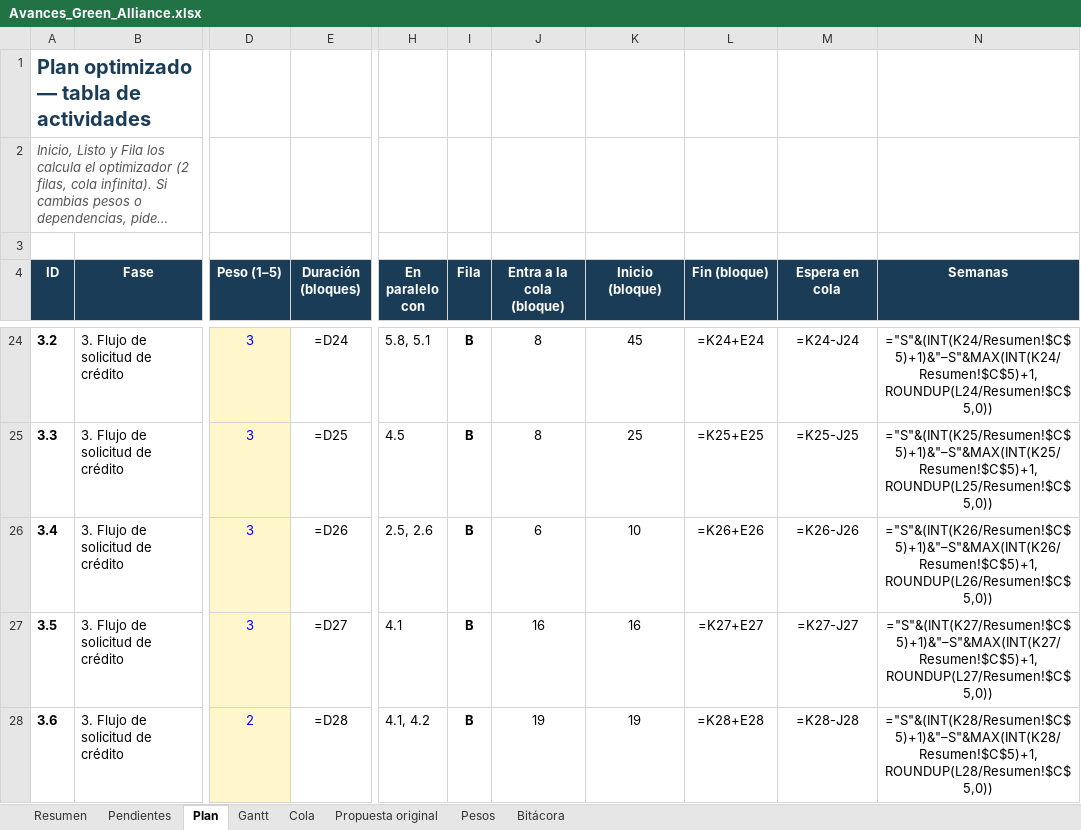
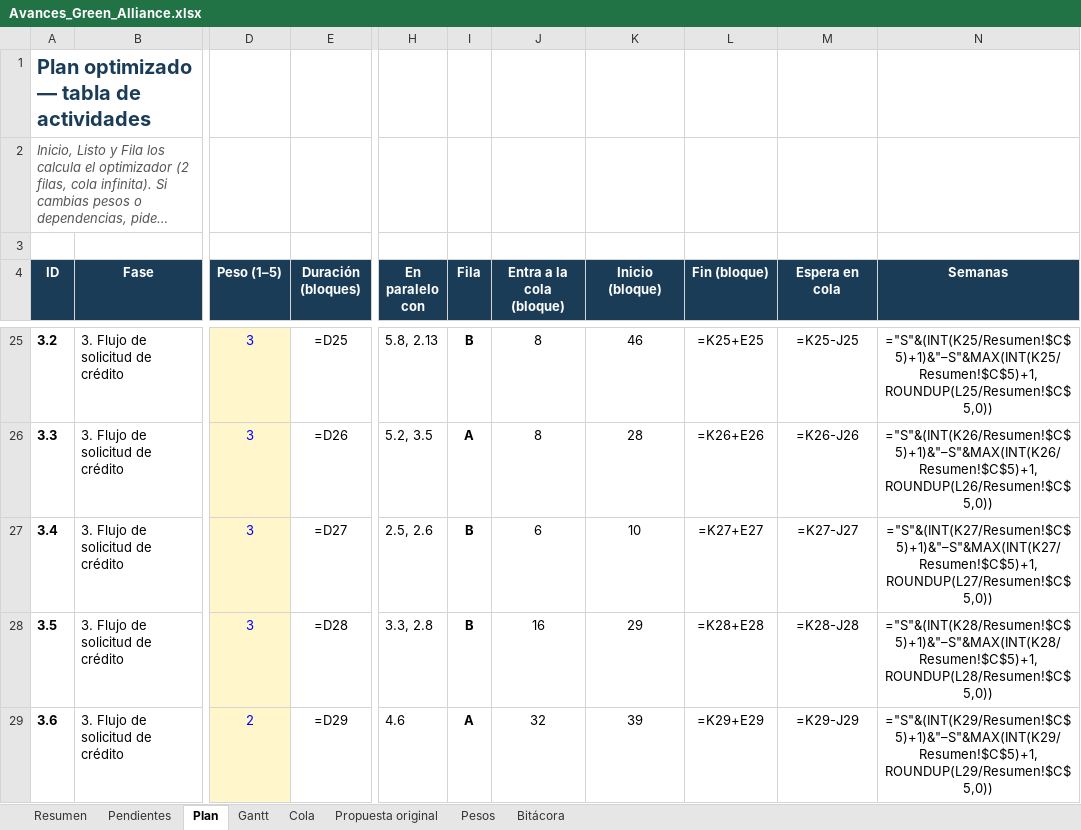
Before and after one commit to GreenAllianceCoo/PagGreenAlliance, an Excel workbook: docs/avances/Avances_Green_Alliance.xlsx, sheet Plan, drawn as a sheet; only a part is shown, gaps mark what is left out; long unchanged cells end in …; values as stored, in another font and other column widths than the file's, no borders; formulas without a stored value are shown as written; conditional formats not drawn; addresses are those after the commit; the diff covers the shown part only; the diff names each change by its address in the sheet, - before the commit and + after, or states it on an @@ line.

```diff
--- a/docs/avances/Avances_Green_Alliance.xlsx (sheet Plan)
+++ b/docs/avances/Avances_Green_Alliance.xlsx (sheet Plan)
-E25 (Duración (bloques)): =D24
+E25 (Duración (bloques)): =D25
-H25 (En paralelo con): 5.8, 5.1
+H25 (En paralelo con): 5.8, 2.13
-K25 (Inicio (bloque)): 45
+K25 (Inicio (bloque)): 46
-L25 (Fin (bloque)): =K24+E24
+L25 (Fin (bloque)): =K25+E25
-M25 (Espera en cola): =K24-J24
+M25 (Espera en cola): =K25-J25
-N25 (Semanas): ="S"&(INT(K24/Resumen!$C$5)+1)&"–S"&MAX(INT(K24/Resumen!$C$5)+1,ROUNDUP(L24/Resumen!$C$5,0))
+N25 (Semanas): ="S"&(INT(K25/Resumen!$C$5)+1)&"–S"&MAX(INT(K25/Resumen!$C$5)+1,ROUNDUP(L25/Resumen!$C$5,0))
-E26 (Duración (bloques)): =D25
+E26 (Duración (bloques)): =D26
-H26 (En paralelo con): 4.5
+H26 (En paralelo con): 5.2, 3.5
-I26 (Fila): B
+I26 (Fila): A
-K26 (Inicio (bloque)): 25
+K26 (Inicio (bloque)): 28
-L26 (Fin (bloque)): =K25+E25
+L26 (Fin (bloque)): =K26+E26
-M26 (Espera en cola): =K25-J25
+M26 (Espera en cola): =K26-J26
-N26 (Semanas): ="S"&(INT(K25/Resumen!$C$5)+1)&"–S"&MAX(INT(K25/Resumen!$C$5)+1,ROUNDUP(L25/Resumen!$C$5,0))
+N26 (Semanas): ="S"&(INT(K26/Resumen!$C$5)+1)&"–S"&MAX(INT(K26/Resumen!$C$5)+1,ROUNDUP(L26/Resumen!$C$5,0))
-E27 (Duración (bloques)): =D26
+E27 (Duración (bloques)): =D27
-L27 (Fin (bloque)): =K26+E26
+L27 (Fin (bloque)): =K27+E27
-M27 (Espera en cola): =K26-J26
+M27 (Espera en cola): =K27-J27
-N27 (Semanas): ="S"&(INT(K26/Resumen!$C$5)+1)&"–S"&MAX(INT(K26/Resumen!$C$5)+1,ROUNDUP(L26/Resumen!$C$5,0))
+N27 (Semanas): ="S"&(INT(K27/Resumen!$C$5)+1)&"–S"&MAX(INT(K27/Resumen!$C$5)+1,ROUNDUP(L27/Resumen!$C$5,0))
-E28 (Duración (bloques)): =D27
+E28 (Duración (bloques)): =D28
-H28 (En paralelo con): 4.1
+H28 (En paralelo con): 3.3, 2.8
-K28 (Inicio (bloque)): 16
+K28 (Inicio (bloque)): 29
-L28 (Fin (bloque)): =K27+E27
+L28 (Fin (bloque)): =K28+E28
-M28 (Espera en cola): =K27-J27
+M28 (Espera en cola): =K28-J28
-N28 (Semanas): ="S"&(INT(K27/Resumen!$C$5)+1)&"–S"&MAX(INT(K27/Resumen!$C$5)+1,ROUNDUP(L27/Resumen!$C$5,0))
+N28 (Semanas): ="S"&(INT(K28/Resumen!$C$5)+1)&"–S"&MAX(INT(K28/Resumen!$C$5)+1,ROUNDUP(L28/Resumen!$C$5,0))
-E29 (Duración (bloques)): =D28
+E29 (Duración (bloques)): =D29
-H29 (En paralelo con): 4.1, 4.2
+H29 (En paralelo con): 4.6
-I29 (Fila): B
+I29 (Fila): A
-J29 (Entra a la cola (bloque)): 19
+J29 (Entra a la cola (bloque)): 32
-K29 (Inicio (bloque)): 19
+K29 (Inicio (bloque)): 39
-L29 (Fin (bloque)): =K28+E28
+L29 (Fin (bloque)): =K29+E29
-M29 (Espera en cola): =K28-J28
+M29 (Espera en cola): =K29-J29
-N29 (Semanas): ="S"&(INT(K28/Resumen!$C$5)+1)&"–S"&MAX(INT(K28/Resumen!$C$5)+1,ROUNDUP(L28/Resumen!$C$5,0))
+N29 (Semanas): ="S"&(INT(K29/Resumen!$C$5)+1)&"–S"&MAX(INT(K29/Resumen!$C$5)+1,ROUNDUP(L29/Resumen!$C$5,0))
```
Also changed, not shown: 7 added rows and 222 edited cells elsewhere in this sheet, sheet Gantt, sheet Cola, sheet Pendientes, sheet Resumen, sheet Bitácora, sheet Pesos, 3 other files.
